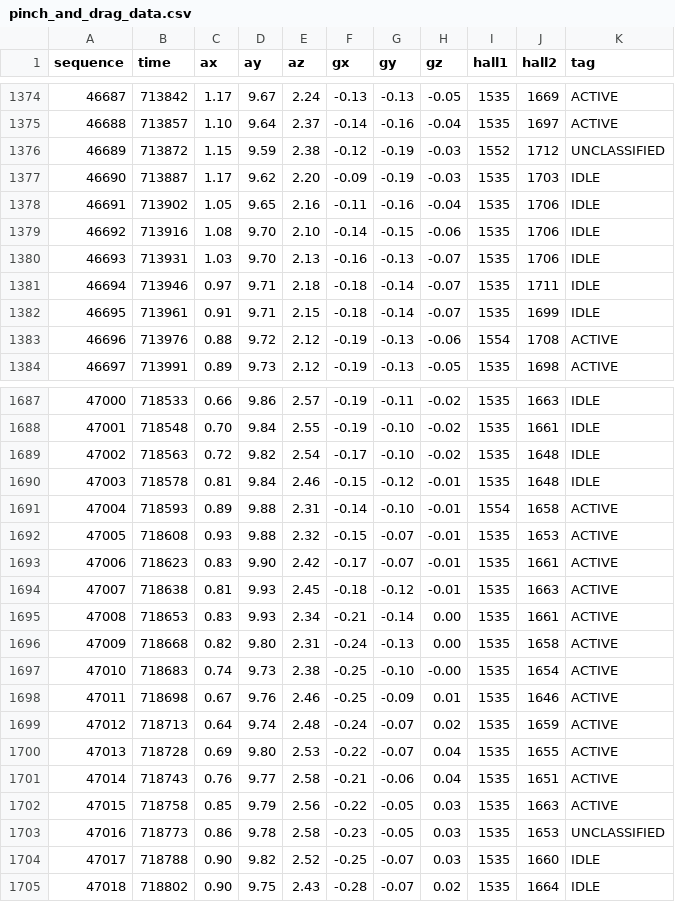
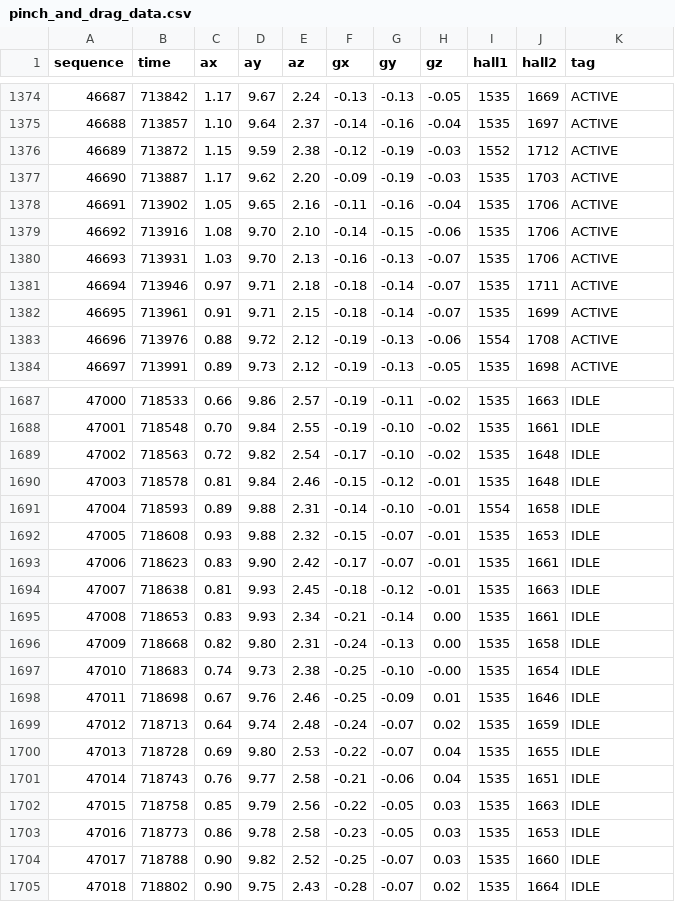
Before and after one commit to aaravrawal52/cg4002_b08, a CSV file: Data/person14/pinch_and_drag/pinch_and_drag_data.csv, drawn as a sheet; only a part is shown, gaps mark what is left out; the diff covers the shown part only.

```diff
--- a/Data/person14/pinch_and_drag/pinch_and_drag_data.csv
+++ b/Data/person14/pinch_and_drag/pinch_and_drag_data.csv
@@ -1375,9 +1375,9 @@ sequence,time,ax,ay,az,gx,gy,gz,hall1,hall2,tag
 46688,713857,1.10,9.64,2.37,-0.14,-0.16,-0.04,1535,1697,ACTIVE
-46689,713872,1.15,9.59,2.38,-0.12,-0.19,-0.03,1552,1712,UNCLASSIFIED
-46690,713887,1.17,9.62,2.20,-0.09,-0.19,-0.03,1535,1703,IDLE
-46691,713902,1.05,9.65,2.16,-0.11,-0.16,-0.04,1535,1706,IDLE
-46692,713916,1.08,9.70,2.10,-0.14,-0.15,-0.06,1535,1706,IDLE
-46693,713931,1.03,9.70,2.13,-0.16,-0.13,-0.07,1535,1706,IDLE
-46694,713946,0.97,9.71,2.18,-0.18,-0.14,-0.07,1535,1711,IDLE
-46695,713961,0.91,9.71,2.15,-0.18,-0.14,-0.07,1535,1699,IDLE
+46689,713872,1.15,9.59,2.38,-0.12,-0.19,-0.03,1552,1712,ACTIVE
+46690,713887,1.17,9.62,2.20,-0.09,-0.19,-0.03,1535,1703,ACTIVE
+46691,713902,1.05,9.65,2.16,-0.11,-0.16,-0.04,1535,1706,ACTIVE
+46692,713916,1.08,9.70,2.10,-0.14,-0.15,-0.06,1535,1706,ACTIVE
+46693,713931,1.03,9.70,2.13,-0.16,-0.13,-0.07,1535,1706,ACTIVE
+46694,713946,0.97,9.71,2.18,-0.18,-0.14,-0.07,1535,1711,ACTIVE
+46695,713961,0.91,9.71,2.15,-0.18,-0.14,-0.07,1535,1699,ACTIVE
 46696,713976,0.88,9.72,2.12,-0.19,-0.13,-0.06,1554,1708,ACTIVE
@@ -1690,15 +1690,15 @@ sequence,time,ax,ay,az,gx,gy,gz,hall1,hall2,tag
 47003,718578,0.81,9.84,2.46,-0.15,-0.12,-0.01,1535,1648,IDLE
-47004,718593,0.89,9.88,2.31,-0.14,-0.10,-0.01,1554,1658,ACTIVE
-47005,718608,0.93,9.88,2.32,-0.15,-0.07,-0.01,1535,1653,ACTIVE
-47006,718623,0.83,9.90,2.42,-0.17,-0.07,-0.01,1535,1661,ACTIVE
-47007,718638,0.81,9.93,2.45,-0.18,-0.12,-0.01,1535,1663,ACTIVE
-47008,718653,0.83,9.93,2.34,-0.21,-0.14,0.00,1535,1661,ACTIVE
-47009,718668,0.82,9.80,2.31,-0.24,-0.13,0.00,1535,1658,ACTIVE
-47010,718683,0.74,9.73,2.38,-0.25,-0.10,-0.00,1535,1654,ACTIVE
-47011,718698,0.67,9.76,2.46,-0.25,-0.09,0.01,1535,1646,ACTIVE
-47012,718713,0.64,9.74,2.48,-0.24,-0.07,0.02,1535,1659,ACTIVE
-47013,718728,0.69,9.80,2.53,-0.22,-0.07,0.04,1535,1655,ACTIVE
-47014,718743,0.76,9.77,2.58,-0.21,-0.06,0.04,1535,1651,ACTIVE
-47015,718758,0.85,9.79,2.56,-0.22,-0.05,0.03,1535,1663,ACTIVE
-47016,718773,0.86,9.78,2.58,-0.23,-0.05,0.03,1535,1653,UNCLASSIFIED
+47004,718593,0.89,9.88,2.31,-0.14,-0.10,-0.01,1554,1658,IDLE
+47005,718608,0.93,9.88,2.32,-0.15,-0.07,-0.01,1535,1653,IDLE
+47006,718623,0.83,9.90,2.42,-0.17,-0.07,-0.01,1535,1661,IDLE
+47007,718638,0.81,9.93,2.45,-0.18,-0.12,-0.01,1535,1663,IDLE
+47008,718653,0.83,9.93,2.34,-0.21,-0.14,0.00,1535,1661,IDLE
+47009,718668,0.82,9.80,2.31,-0.24,-0.13,0.00,1535,1658,IDLE
+47010,718683,0.74,9.73,2.38,-0.25,-0.10,-0.00,1535,1654,IDLE
+47011,718698,0.67,9.76,2.46,-0.25,-0.09,0.01,1535,1646,IDLE
+47012,718713,0.64,9.74,2.48,-0.24,-0.07,0.02,1535,1659,IDLE
+47013,718728,0.69,9.80,2.53,-0.22,-0.07,0.04,1535,1655,IDLE
+47014,718743,0.76,9.77,2.58,-0.21,-0.06,0.04,1535,1651,IDLE
+47015,718758,0.85,9.79,2.56,-0.22,-0.05,0.03,1535,1663,IDLE
+47016,718773,0.86,9.78,2.58,-0.23,-0.05,0.03,1535,1653,IDLE
 47017,718788,0.90,9.82,2.52,-0.25,-0.07,0.03,1535,1660,IDLE
```
Also changed, not shown: 15 edited cells elsewhere in this file, Data/person10/crumple_and_toss/crumple_and_toss_data.csv, Data/person10/pinch_and_rotate/pinch_and_rotate_data.csv, 14 other files.
